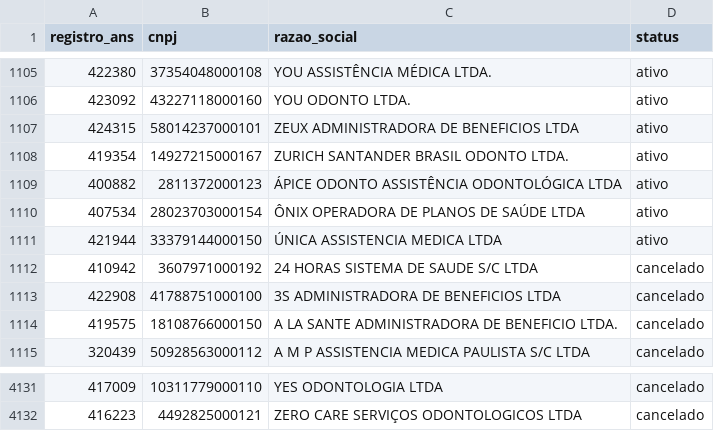
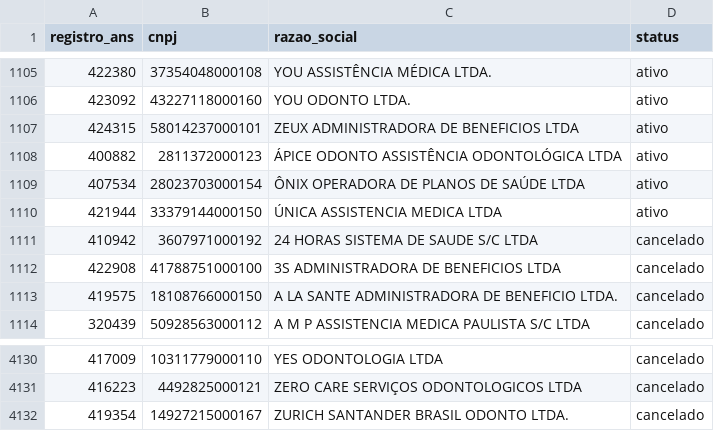
Before and after one commit to dev-pedr0/teste_intuitive_care, a CSV file: documents/resultados/mapa_registro_ans_cnpj.csv, drawn as a sheet; only a part is shown, gaps mark what is left out; removed rows and columns are numbered as before the commit, all else as after; the diff names each change by its address in the sheet, - before the commit and + after, or states it on an @@ line.

```diff
--- a/documents/resultados/mapa_registro_ans_cnpj.csv
+++ b/documents/resultados/mapa_registro_ans_cnpj.csv
-row 1108: 419354 | 14927215000167 | ZURICH SANTANDER BRASIL ODONTO LTDA. | ativo
+row 4132: 419354 | 14927215000167 | ZURICH SANTANDER BRASIL ODONTO LTDA. | cancelado
```
Also changed, not shown: documents/downloads/Relatorio_cadop_canceladas.csv, documents/normalizados/cadastro_operadoras.csv, 5 other files.
